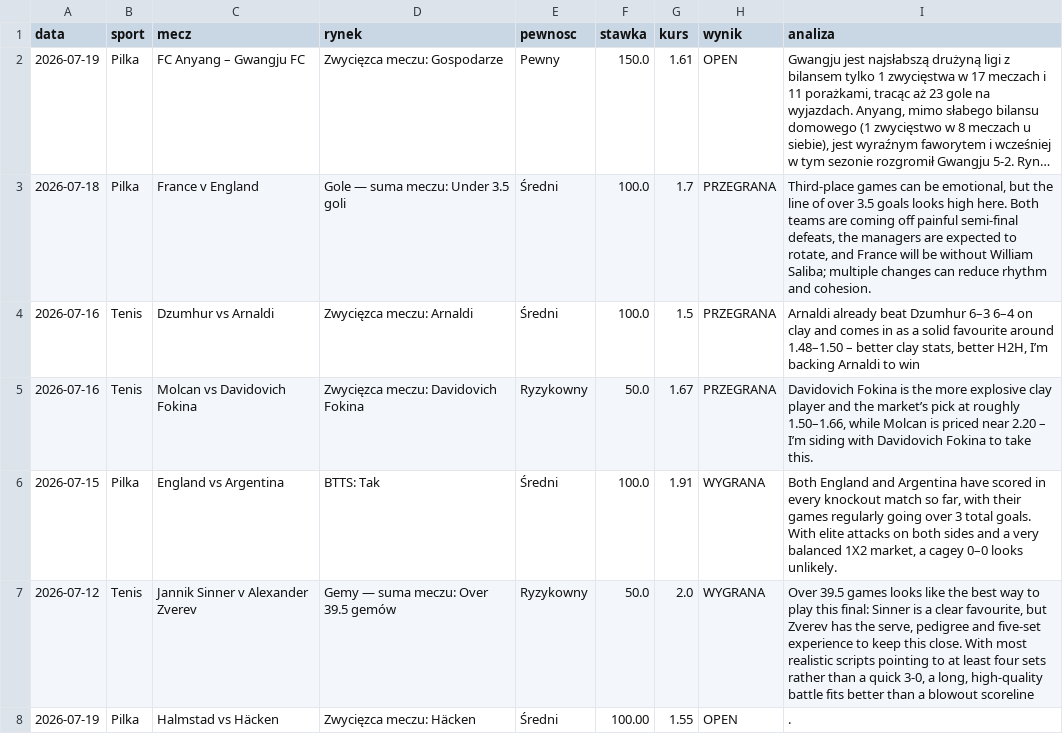
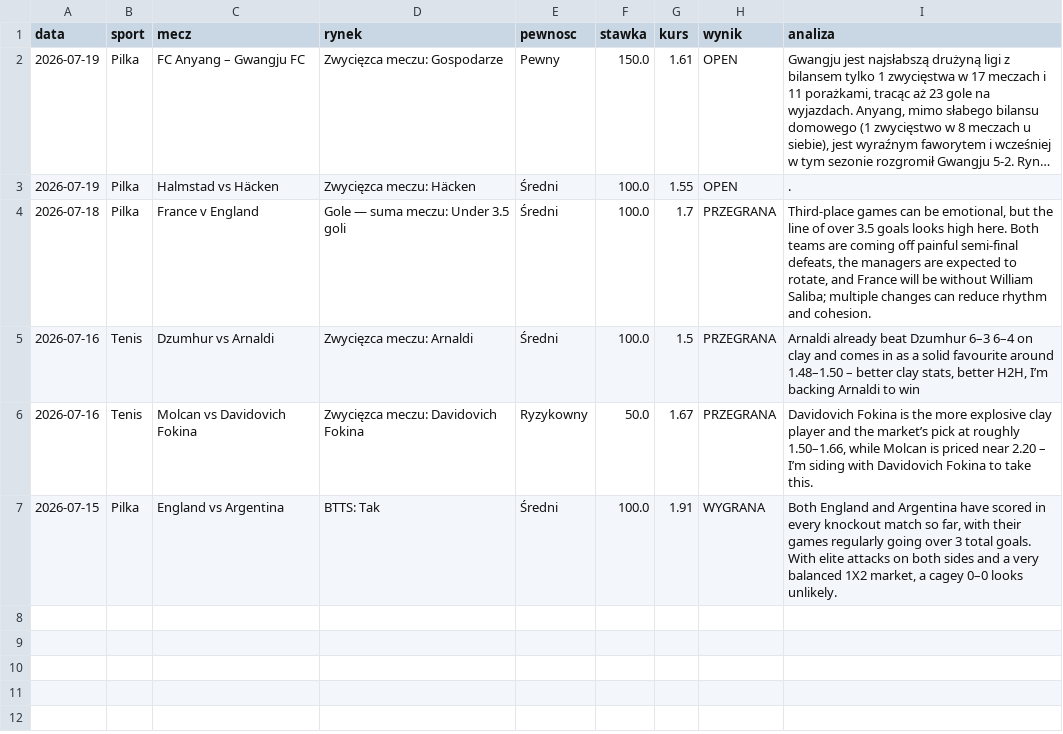
Before and after one commit to Maruha3000/kupony-dashboard, a CSV file: analizy.csv, drawn as a sheet; long unchanged cells end in …; removed rows and columns are numbered as before the commit, all else as after; the diff names each change by its address in the sheet, - before the commit and + after, or states it on an @@ line.

Commit message:
Usunieto zarchiwizowane typy

```diff
--- a/analizy.csv
+++ b/analizy.csv
+row 3: 2026-07-19 | Pilka | Halmstad vs Häcken | Zwycięzca meczu: Häcken | Średni | 100.0 | 1.55 | OPEN | .
-row 7: 2026-07-12 | Tenis | Jannik Sinner v Alexander Zverev | Gemy — suma meczu: Over 39.5 gemów | Ryzykowny | 50.0 | 2.0 | WYGRANA | Over 39.5 games looks like the best way to play this final: Sinner is a clear favourite, but Zverev has the serve, pedigree and five‑set experience to keep this close. With most realistic scripts pointing to at least four sets rather than a quick 3‑0, a long, high‑quality battle fits better than a blowout scoreline
-row 8: 2026-07-19 | Pilka | Halmstad vs Häcken | Zwycięzca meczu: Häcken | Średni | 100.00 | 1.55 | OPEN | .
```
